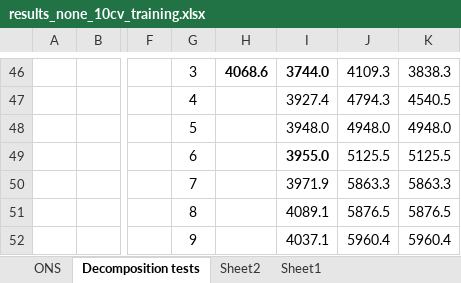
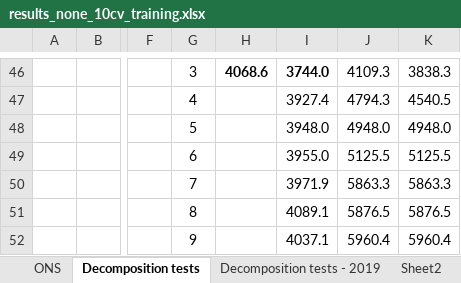
Before and after one commit to myamasak/ML-Load-Forecasting, an Excel workbook: results/results_none_10cv_training.xlsx, sheet Decomposition tests, drawn as a sheet; only a part is shown, gaps mark what is left out; values as stored, in another font and other column widths than the file's, no borders; charts and pictures not drawn; the diff names each change by its address in the sheet, - before the commit and + after, or states it on an @@ line.

Commit message:
added loop.py; improved decompose for final_test

```diff
--- a/results/results_none_10cv_training.xlsx (sheet Decomposition tests)
+++ b/results/results_none_10cv_training.xlsx (sheet Decomposition tests)
+sheet tab: Decomposition tests - 2019
-I49 bold: on
+I49 bold: off
```
Also changed, not shown: charts or pictures, 3 other files.
